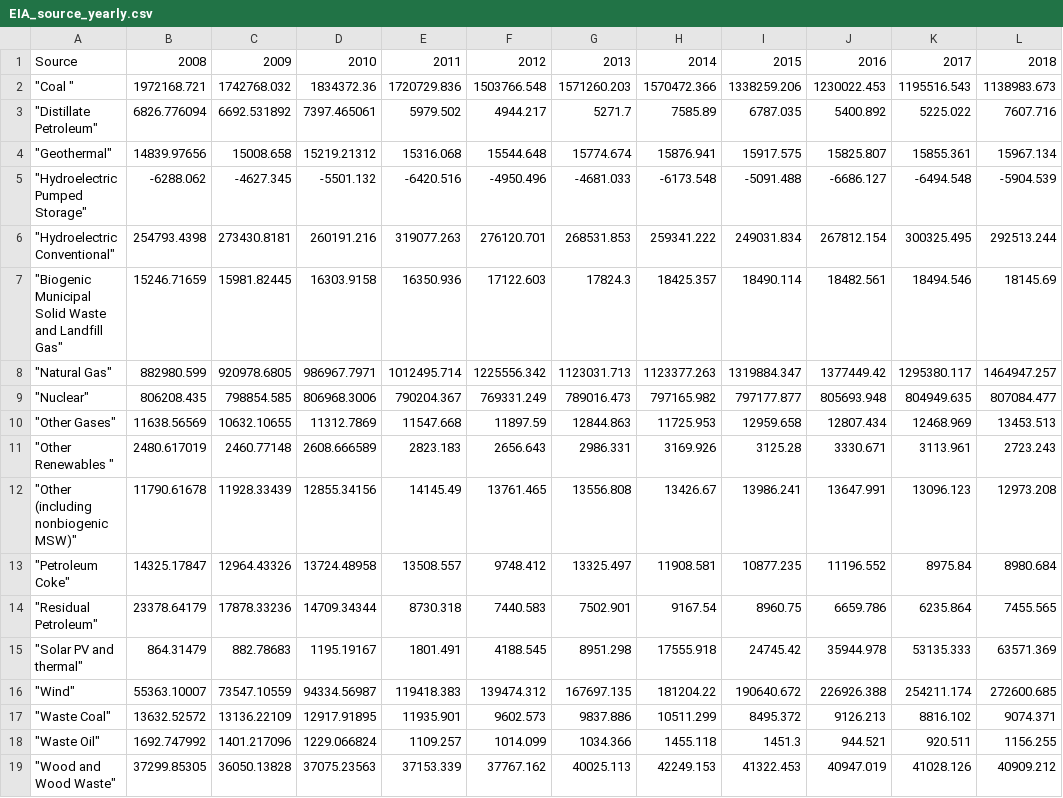
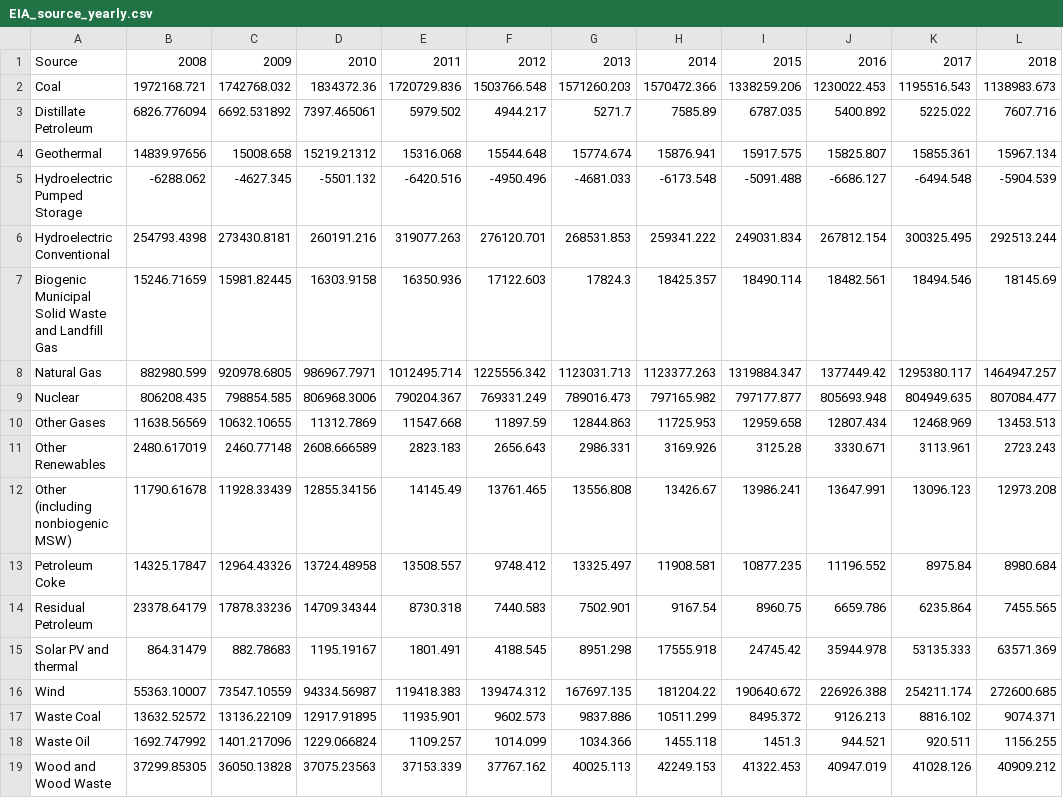
Before and after one commit to isaack8/final-project-cse412, a CSV file: data/EIA_source_yearly.csv, drawn as a sheet; only a part is shown; the diff names each change by its address in the sheet, - before the commit and + after, or states it on an @@ line.

Commit message:
Update EIA_source_yearly.csv

```diff
--- a/data/EIA_source_yearly.csv
+++ b/data/EIA_source_yearly.csv
-A2: "Coal "
+A2: Coal
-A3: "Distillate Petroleum"
+A3: Distillate Petroleum
-A4: "Geothermal"
+A4: Geothermal
-A5: "Hydroelectric Pumped Storage"
+A5: Hydroelectric Pumped Storage
-A6: "Hydroelectric Conventional"
+A6: Hydroelectric Conventional
-A7: "Biogenic Municipal Solid Waste and Landfill Gas"
+A7: Biogenic Municipal Solid Waste and Landfill Gas
-A8: "Natural Gas"
+A8: Natural Gas
-A9: "Nuclear"
+A9: Nuclear
-A10: "Other Gases"
+A10: Other Gases
-A11: "Other Renewables "
+A11: Other Renewables
-A12: "Other (including nonbiogenic MSW)"
+A12: Other (including nonbiogenic MSW)
-A13: "Petroleum Coke"
+A13: Petroleum Coke
-A14: "Residual Petroleum"
+A14: Residual Petroleum
-A15: "Solar PV and thermal"
+A15: Solar PV and thermal
-A16: "Wind"
+A16: Wind
-A17: "Waste Coal"
+A17: Waste Coal
-A18: "Waste Oil"
+A18: Waste Oil
-A19: "Wood and Wood Waste"
+A19: Wood and Wood Waste
```
